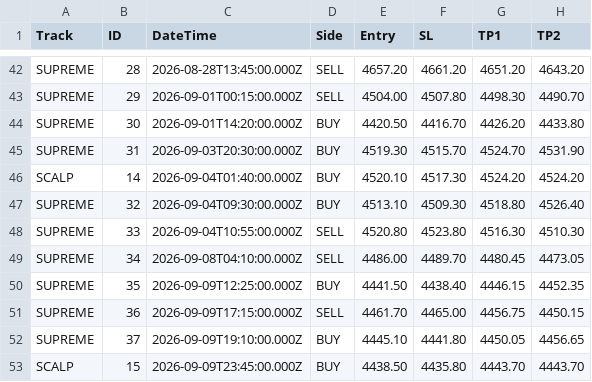
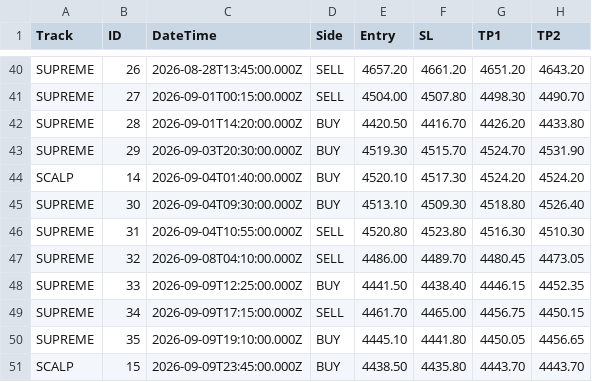
Before and after one commit to trader-ops/trading-terminal, a CSV file: data/trade_audit_ledger_full_60d.csv, drawn as a sheet; only a part is shown, gaps mark what is left out; addresses are those after the commit; the diff covers the shown part only; the diff names each change by its address in the sheet, - before the commit and + after, or states it on an @@ line.

```diff
--- a/data/trade_audit_ledger_full_60d.csv
+++ b/data/trade_audit_ledger_full_60d.csv
-B40 (ID): 28
+B40 (ID): 26
-B41 (ID): 29
+B41 (ID): 27
-B42 (ID): 30
+B42 (ID): 28
-B43 (ID): 31
+B43 (ID): 29
-B45 (ID): 32
+B45 (ID): 30
-B46 (ID): 33
+B46 (ID): 31
-B47 (ID): 34
+B47 (ID): 32
-B48 (ID): 35
+B48 (ID): 33
-B49 (ID): 36
+B49 (ID): 34
-B50 (ID): 37
+B50 (ID): 35
```
Also changed, not shown: 2 removed rows and 18 edited cells elsewhere in this file, data/trade_audit_ledger_test_half2_untouched.csv, data/trade_audit_ledger_train_half1.csv, 1 other file.
